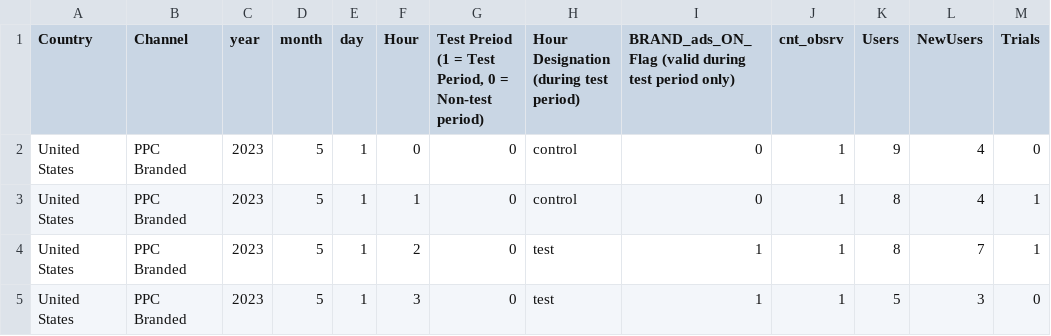
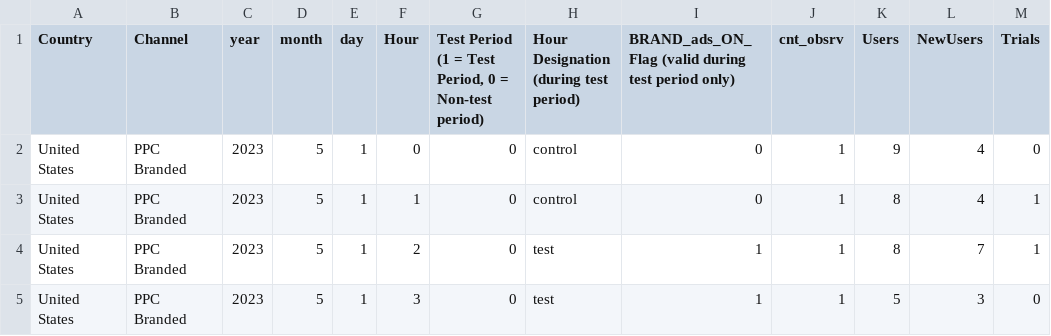
Before and after one commit to ssanchez59/MMA_Data, a CSV file: DatathonData/US PPC.csv, drawn as a sheet.

```diff
--- a/DatathonData/US PPC.csv
+++ b/DatathonData/US PPC.csv
@@ -1,2 +1,2 @@
-Country,Channel,year,month,day,Hour,"Test Preiod (1 = Test Period, 0 = Non-test period)",Hour Designation (during test period),BRAND_ads_ON_Flag (valid during test period only),cnt_obsrv,Users,NewUsers,Trials
+Country,Channel,year,month,day,Hour,"Test Period (1 = Test Period, 0 = Non-test period)",Hour Designation (during test period),BRAND_ads_ON_Flag (valid during test period only),cnt_obsrv,Users,NewUsers,Trials
 United States,PPC Branded,2023,5,1,0,0,control,0,1,9,4,0
```
Also changed, not shown: DatathonData/Canada PPC.csv, DatathonData/Canada SEO.csv, 1 other file.
